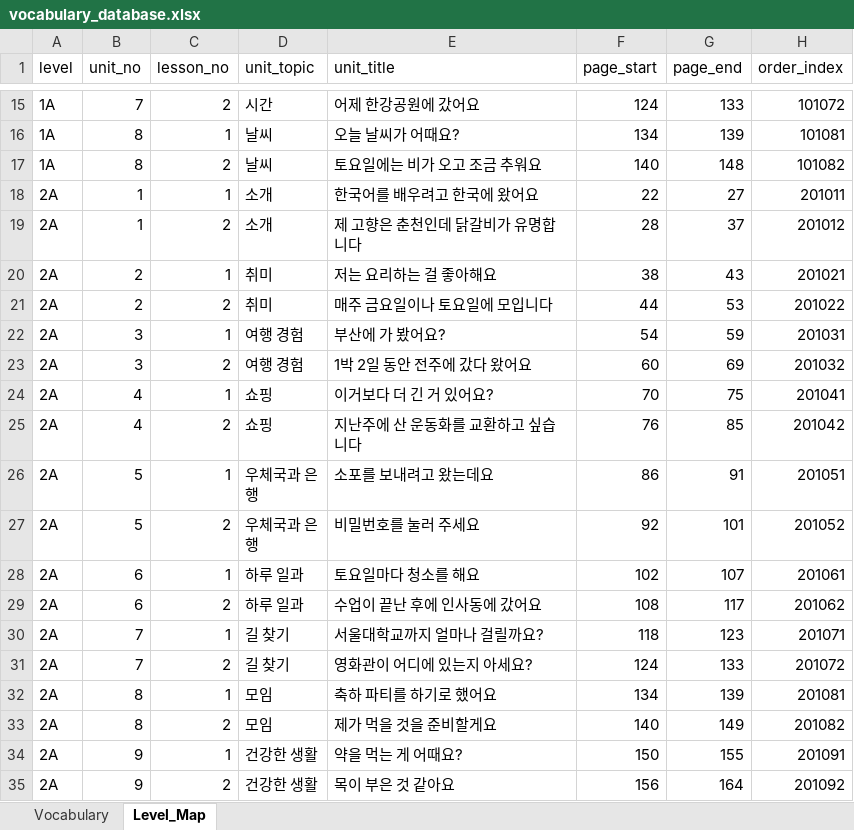
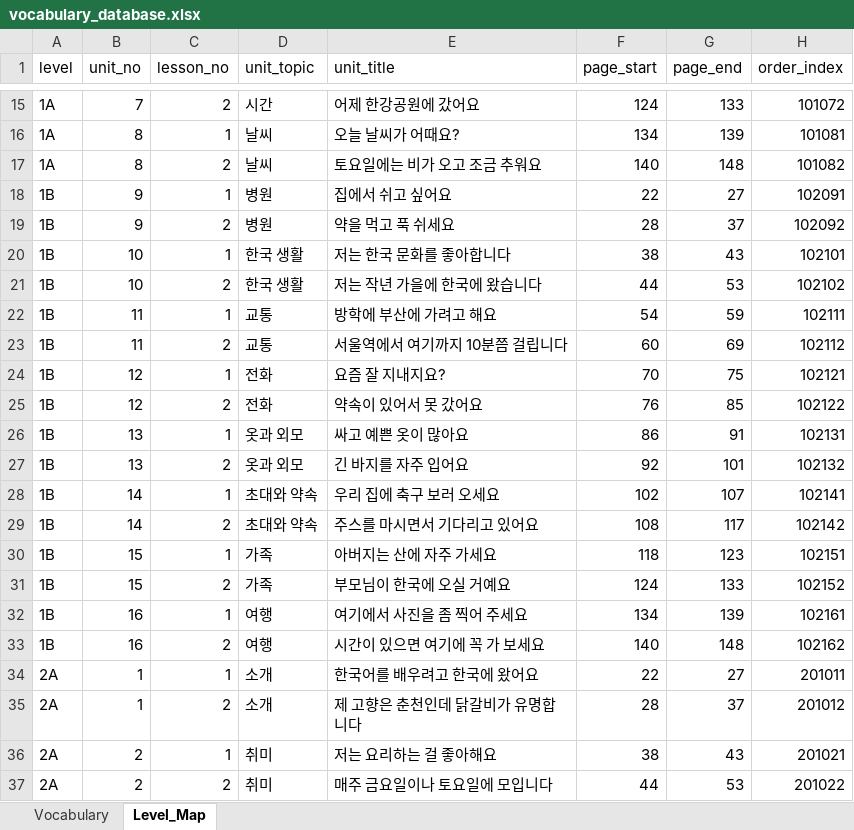
Before and after one commit to baggychani/Korean_Edu_Voca_Check, an Excel workbook: kvocab-guard/data/seed/vocabulary_database.xlsx, sheet Level_Map, drawn as a sheet; only a part is shown, gaps mark what is left out; the shorter side is filled out with more unchanged rows; values as stored, in another font and other column widths than the file's, no borders; the diff covers the shown part only; the diff names each change by its address in the sheet, - before the commit and + after, or states it on an @@ line.

```diff
--- a/kvocab-guard/data/seed/vocabulary_database.xlsx (sheet Level_Map)
+++ b/kvocab-guard/data/seed/vocabulary_database.xlsx (sheet Level_Map)
+row 18: 1B | 9 | 1 | 병원 | 집에서 쉬고 싶어요 | 22 | 27 | 102091
+row 19: 1B | 9 | 2 | 병원 | 약을 먹고 푹 쉬세요 | 28 | 37 | 102092
+row 20: 1B | 10 | 1 | 한국 생활 | 저는 한국 문화를 좋아합니다 | 38 | 43 | 102101
+row 21: 1B | 10 | 2 | 한국 생활 | 저는 작년 가을에 한국에 왔습니다 | 44 | 53 | 102102
+row 22: 1B | 11 | 1 | 교통 | 방학에 부산에 가려고 해요 | 54 | 59 | 102111
+row 23: 1B | 11 | 2 | 교통 | 서울역에서 여기까지 10분쯤 걸립니다 | 60 | 69 | 102112
+row 24: 1B | 12 | 1 | 전화 | 요즘 잘 지내지요? | 70 | 75 | 102121
+row 25: 1B | 12 | 2 | 전화 | 약속이 있어서 못 갔어요 | 76 | 85 | 102122
+row 26: 1B | 13 | 1 | 옷과 외모 | 싸고 예쁜 옷이 많아요 | 86 | 91 | 102131
+row 27: 1B | 13 | 2 | 옷과 외모 | 긴 바지를 자주 입어요 | 92 | 101 | 102132
+row 28: 1B | 14 | 1 | 초대와 약속 | 우리 집에 축구 보러 오세요 | 102 | 107 | 102141
+row 29: 1B | 14 | 2 | 초대와 약속 | 주스를 마시면서 기다리고 있어요 | 108 | 117 | 102142
+row 30: 1B | 15 | 1 | 가족 | 아버지는 산에 자주 가세요 | 118 | 123 | 102151
+row 31: 1B | 15 | 2 | 가족 | 부모님이 한국에 오실 거예요 | 124 | 133 | 102152
+row 32: 1B | 16 | 1 | 여행 | 여기에서 사진을 좀 찍어 주세요 | 134 | 139 | 102161
+row 33: 1B | 16 | 2 | 여행 | 시간이 있으면 여기에 꼭 가 보세요 | 140 | 148 | 102162
```
Also changed, not shown: 18 added rows elsewhere in this sheet, sheet Vocabulary, 25 other files.
